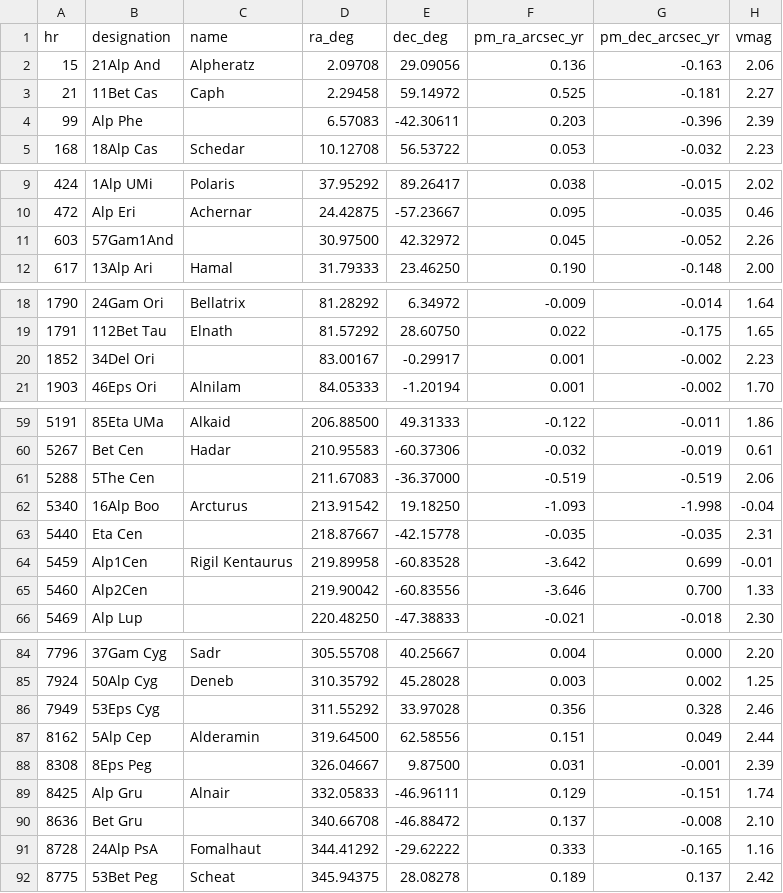
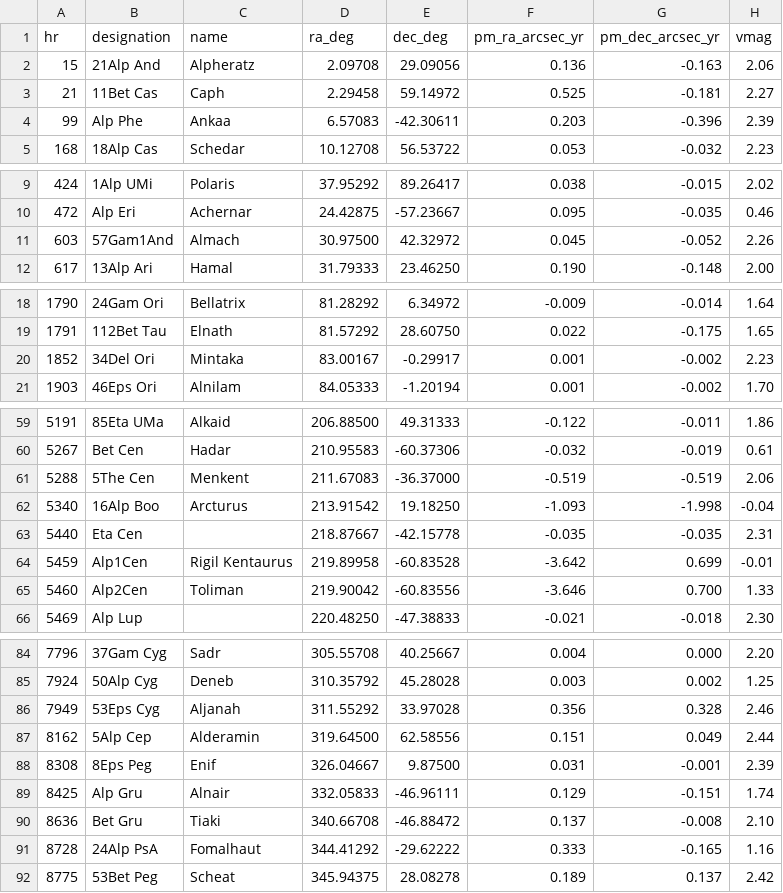
Before and after one commit to AlexeiRo77/Newstepsincoding, a CSV file: backend/app/sky/bright_stars.csv, drawn as a sheet; only a part is shown, gaps mark what is left out; the diff covers the shown part only.

```diff
--- a/backend/app/sky/bright_stars.csv
+++ b/backend/app/sky/bright_stars.csv
@@ -3,3 +3,3 @@ hr,designation,name,ra_deg,dec_deg,pm_ra_arcsec_yr,pm_dec_arcsec_yr,vmag
 21,11Bet Cas,Caph,2.29458,59.14972,0.525,-0.181,2.27
-99,Alp Phe,,6.57083,-42.30611,0.203,-0.396,2.39
+99,Alp Phe,Ankaa,6.57083,-42.30611,0.203,-0.396,2.39
 168,18Alp Cas,Schedar,10.12708,56.53722,0.053,-0.032,2.23
@@ -10,3 +10,3 @@ hr,designation,name,ra_deg,dec_deg,pm_ra_arcsec_yr,pm_dec_arcsec_yr,vmag
 472,Alp Eri,Achernar,24.42875,-57.23667,0.095,-0.035,0.46
-603,57Gam1And,,30.97500,42.32972,0.045,-0.052,2.26
+603,57Gam1And,Almach,30.97500,42.32972,0.045,-0.052,2.26
 617,13Alp Ari,Hamal,31.79333,23.46250,0.190,-0.148,2.00
@@ -19,3 +19,3 @@ hr,designation,name,ra_deg,dec_deg,pm_ra_arcsec_yr,pm_dec_arcsec_yr,vmag
 1791,112Bet Tau,Elnath,81.57292,28.60750,0.022,-0.175,1.65
-1852,34Del Ori,,83.00167,-0.29917,0.001,-0.002,2.23
+1852,34Del Ori,Mintaka,83.00167,-0.29917,0.001,-0.002,2.23
 1903,46Eps Ori,Alnilam,84.05333,-1.20194,0.001,-0.002,1.70
@@ -60,3 +60,3 @@ hr,designation,name,ra_deg,dec_deg,pm_ra_arcsec_yr,pm_dec_arcsec_yr,vmag
 5267,Bet Cen,Hadar,210.95583,-60.37306,-0.032,-0.019,0.61
-5288,5The Cen,,211.67083,-36.37000,-0.519,-0.519,2.06
+5288,5The Cen,Menkent,211.67083,-36.37000,-0.519,-0.519,2.06
 5340,16Alp Boo,Arcturus,213.91542,19.18250,-1.093,-1.998,-0.04
@@ -64,3 +64,3 @@ hr,designation,name,ra_deg,dec_deg,pm_ra_arcsec_yr,pm_dec_arcsec_yr,vmag
 5459,Alp1Cen,Rigil Kentaurus,219.89958,-60.83528,-3.642,0.699,-0.01
-5460,Alp2Cen,,219.90042,-60.83556,-3.646,0.700,1.33
+5460,Alp2Cen,Toliman,219.90042,-60.83556,-3.646,0.700,1.33
 5469,Alp Lup,,220.48250,-47.38833,-0.021,-0.018,2.30
@@ -85,7 +85,7 @@ hr,designation,name,ra_deg,dec_deg,pm_ra_arcsec_yr,pm_dec_arcsec_yr,vmag
 7924,50Alp Cyg,Deneb,310.35792,45.28028,0.003,0.002,1.25
-7949,53Eps Cyg,,311.55292,33.97028,0.356,0.328,2.46
+7949,53Eps Cyg,Aljanah,311.55292,33.97028,0.356,0.328,2.46
 8162,5Alp Cep,Alderamin,319.64500,62.58556,0.151,0.049,2.44
-8308,8Eps Peg,,326.04667,9.87500,0.031,-0.001,2.39
+8308,8Eps Peg,Enif,326.04667,9.87500,0.031,-0.001,2.39
 8425,Alp Gru,Alnair,332.05833,-46.96111,0.129,-0.151,1.74
-8636,Bet Gru,,340.66708,-46.88472,0.137,-0.008,2.10
+8636,Bet Gru,Tiaki,340.66708,-46.88472,0.137,-0.008,2.10
 8728,24Alp PsA,Fomalhaut,344.41292,-29.62222,0.333,-0.165,1.16
```
Also changed, not shown: 11 edited cells elsewhere in this file, 2 other files.
